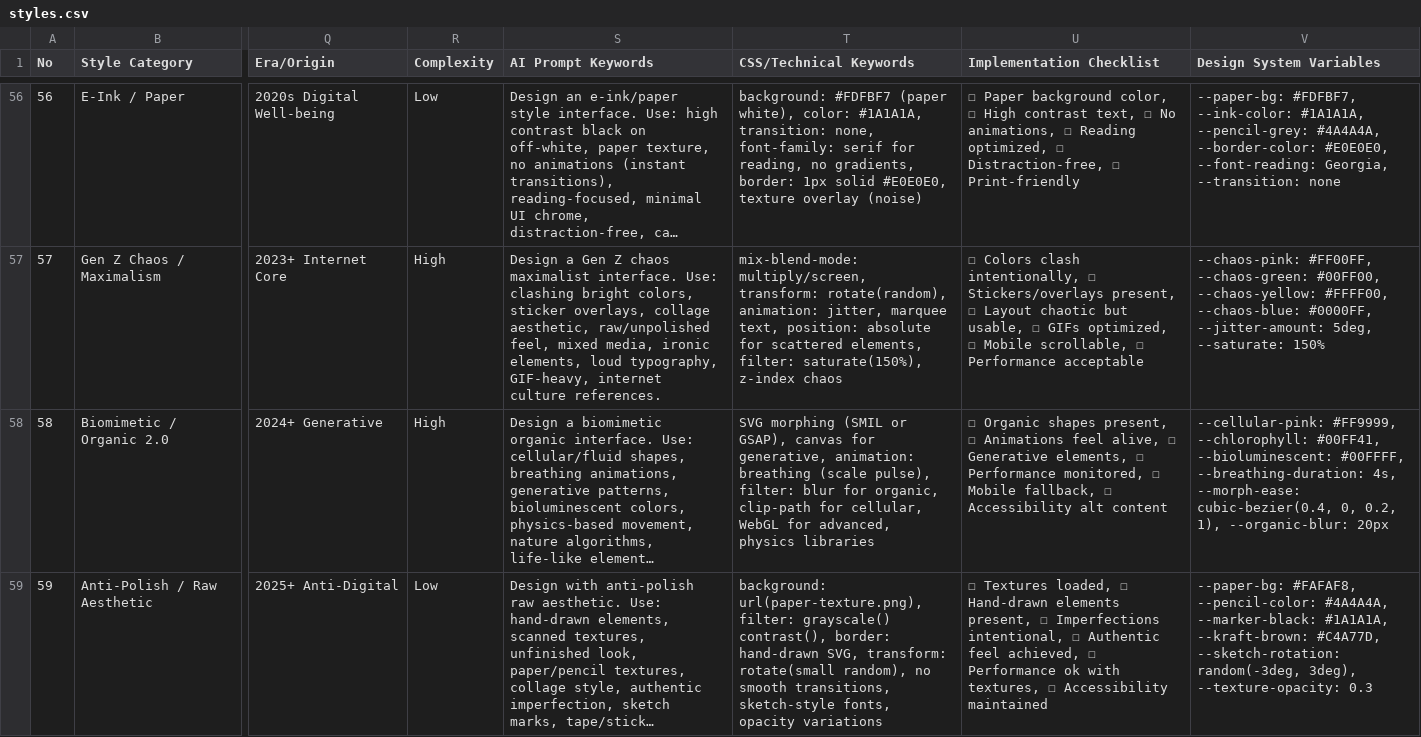
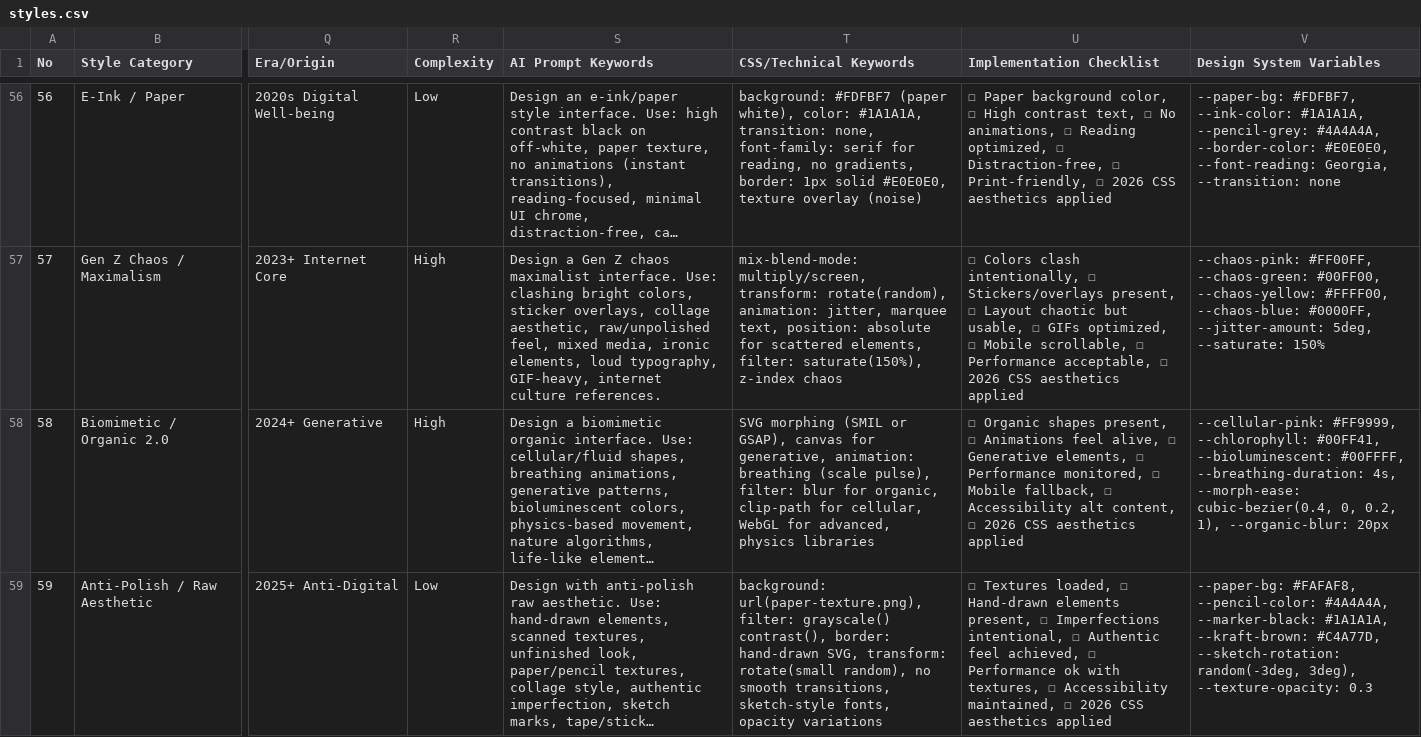
Before and after one commit to JahangirNN/connect, a CSV file: .agent/skills/ui-ux-pro-max/data/styles.csv, drawn as a sheet; only a part is shown, gaps mark what is left out; long unchanged cells end in …; the diff covers the shown part only; the diff names each change by its address in the sheet, - before the commit and + after, or states it on an @@ line.

```diff
--- a/.agent/skills/ui-ux-pro-max/data/styles.csv
+++ b/.agent/skills/ui-ux-pro-max/data/styles.csv
-U56 (Implementation Checklist): …Distraction-free, ☐ Print-friendly
+U56 (Implementation Checklist): …Distraction-free, ☐ Print-friendly, ☐ 2026 CSS aesthetics applied
-U57 (Implementation Checklist): …☐ Performance acceptable
+U57 (Implementation Checklist): …☐ Performance acceptable, ☐ 2026 CSS aesthetics applied
-U58 (Implementation Checklist): …Accessibility alt content
+U58 (Implementation Checklist): …Accessibility alt content, ☐ 2026 CSS aesthetics applied
-U59 (Implementation Checklist): …☐ Accessibility maintained
+U59 (Implementation Checklist): …☐ Accessibility maintained, ☐ 2026 CSS aesthetics applied
```
Also changed, not shown: 70 edited cells elsewhere in this file, 8 other files.
